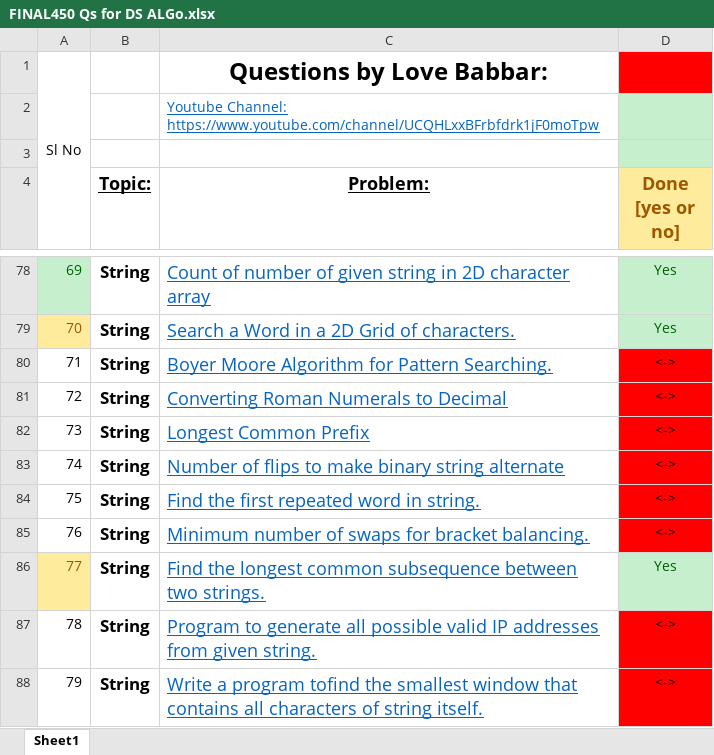
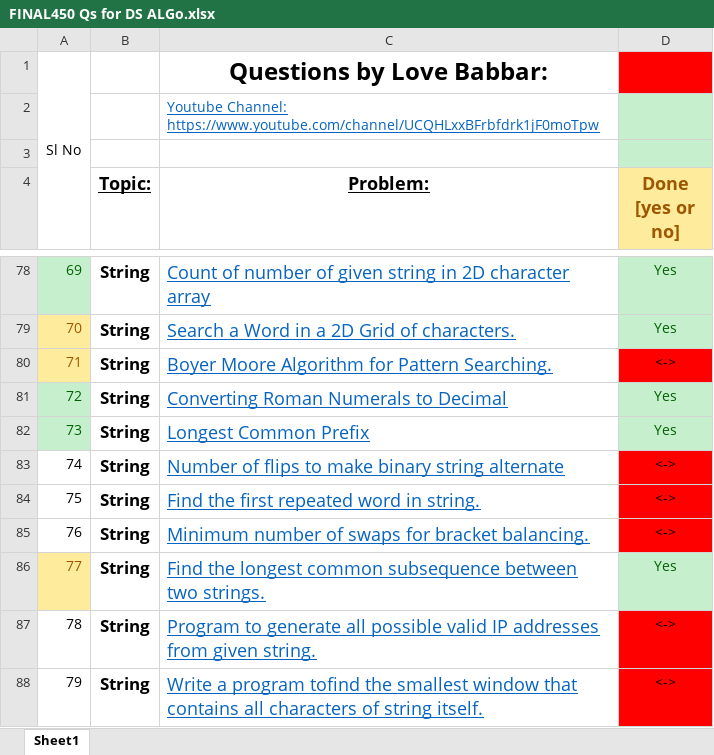
Before and after one commit to Abhrajyoti00/Data-Structures-and-Algorithms, an Excel workbook: 450 Questions for DSA/FINAL450 Qs for DS ALGo.xlsx, sheet Sheet1, drawn as a sheet; only a part is shown, gaps mark what is left out; values as stored, in another font and other column widths than the file's, no borders; the diff names each change by its address in the sheet, - before the commit and + after, or states it on an @@ line.

```diff
--- a/450 Questions for DSA/FINAL450 Qs for DS ALGo.xlsx (sheet Sheet1)
+++ b/450 Questions for DSA/FINAL450 Qs for DS ALGo.xlsx (sheet Sheet1)
@@ A80 fill: none → #FFEB9C, text colour: black → #9C5700 @@
@@ A81:A82 fill: none → #C6EFCE, text colour: black → #006100 @@
-D81:D82 (Done [yes or no]): <->
+D81:D82 (Done [yes or no]): Yes
@@ D81:D82 text colour: black → #006100, fill: #FF0000 → #C6EFCE @@
```
Also changed, not shown: 4 other files.
